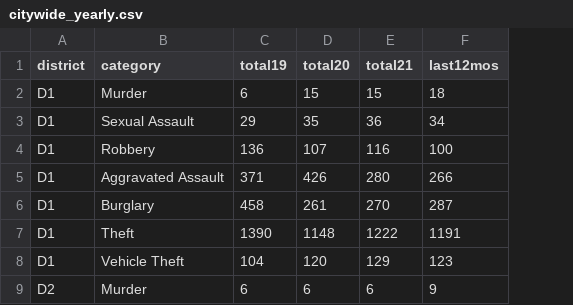
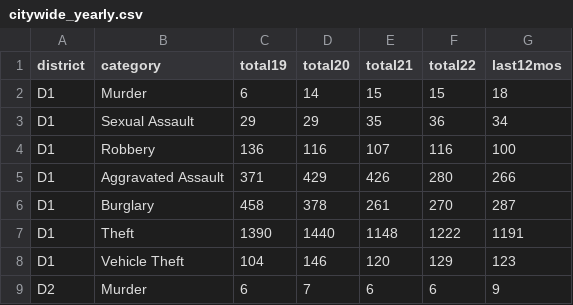
Before and after one commit to abcotvdata/safetytracker_durham, a CSV file: data/output/yearly/citywide_yearly.csv, drawn as a sheet; only a part is shown; addresses are those after the commit; the diff names each change by its address in the sheet, - before the commit and + after, or states it on an @@ line.

```diff
--- a/data/output/yearly/citywide_yearly.csv
+++ b/data/output/yearly/citywide_yearly.csv
+column D (total20), rows 2-9: 14 | 29 | 116 | 429 | 378 | 1440 | 146 | 7
-E1: total20
+E1: total21
-F1: total21
+F1: total22
```
Also changed, not shown: data/output/archive/citywide_crime_week2023-02-25.csv, data/output/yearly/assaults_city.csv, 44 other files.
